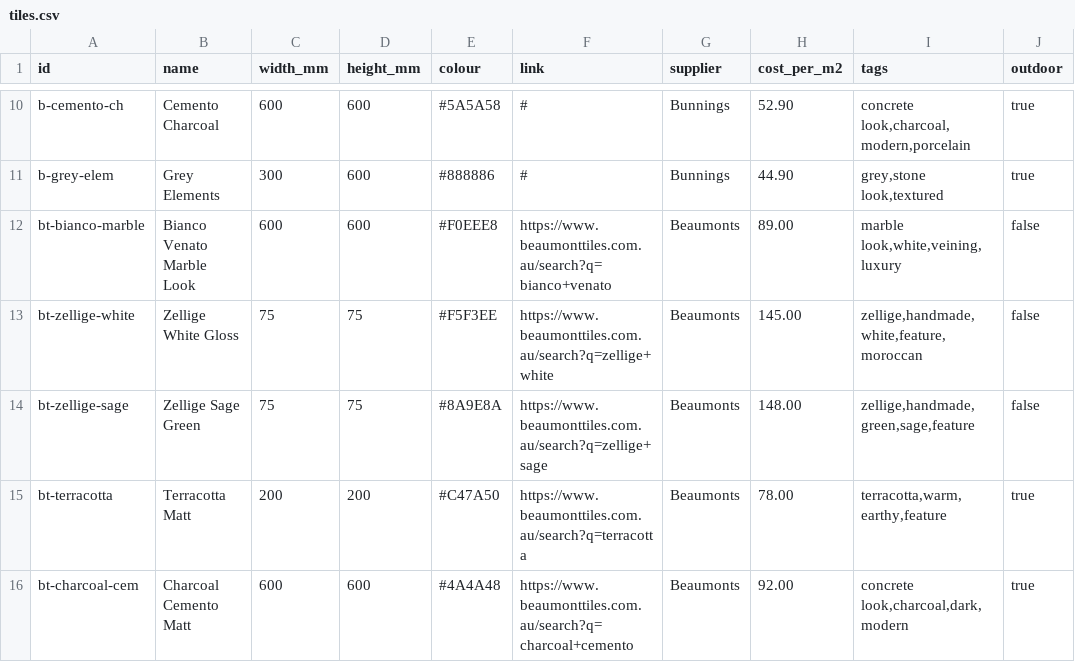
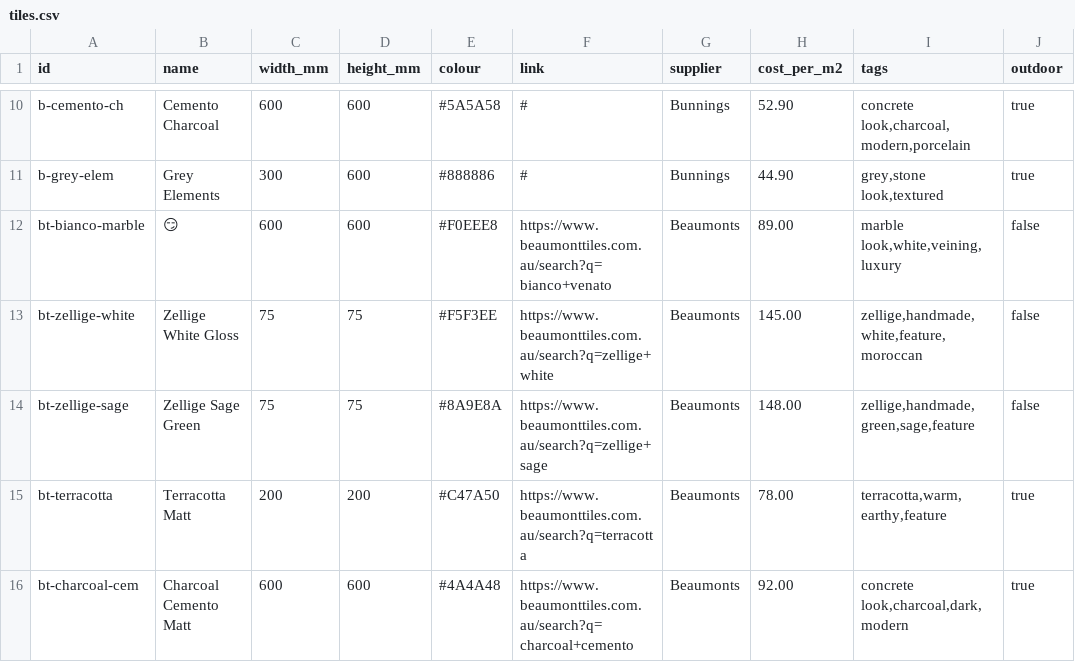
Before and after one commit to Projects103/tilepro2, a CSV file: tiles.csv, drawn as a sheet; only a part is shown, gaps mark what is left out; the diff names each change by its address in the sheet, - before the commit and + after, or states it on an @@ line.

Commit message:
Update tiles.csv

```diff
--- a/tiles.csv
+++ b/tiles.csv
-B12 (name): Bianco Venato Marble Look
+B12 (name): 😏
```
